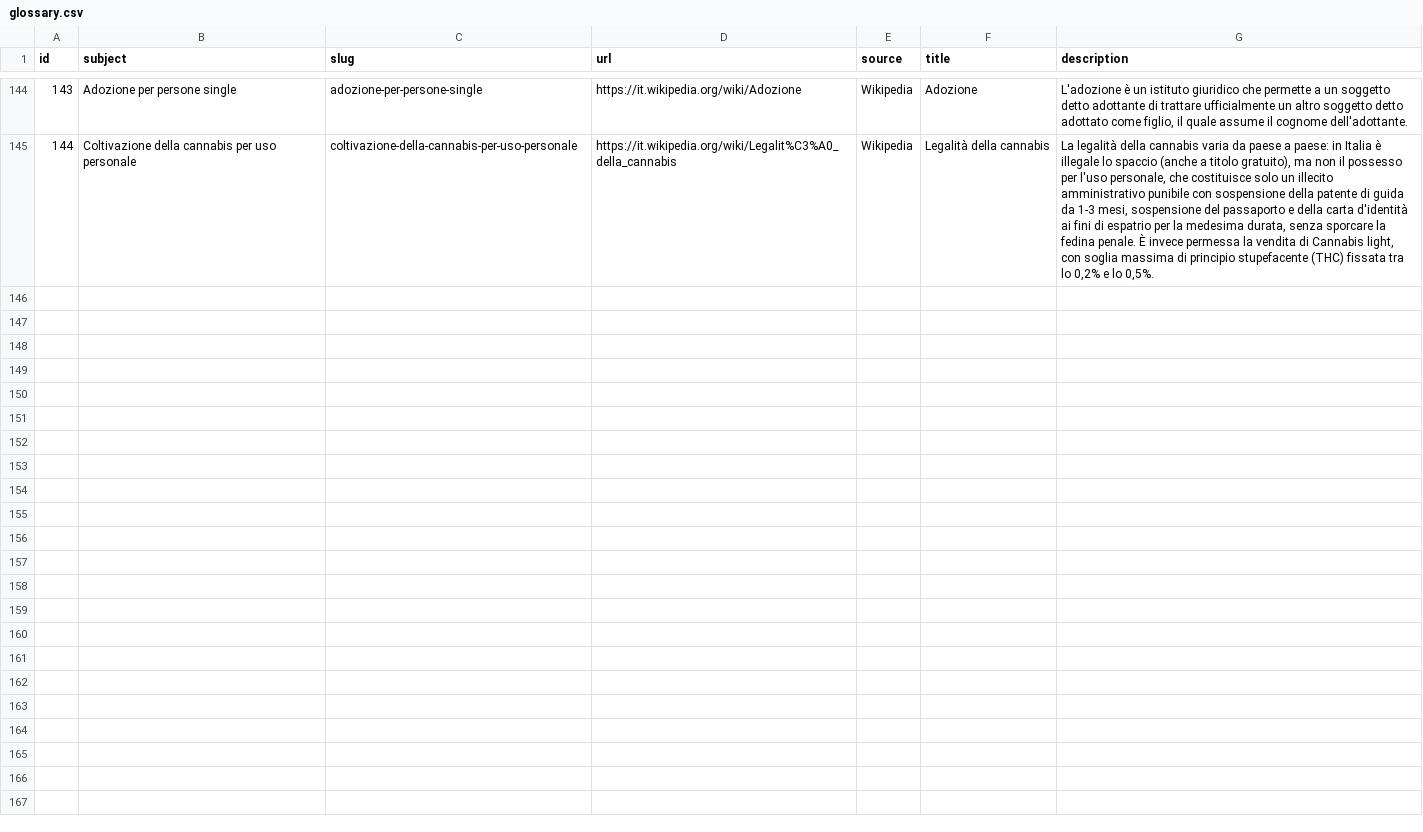
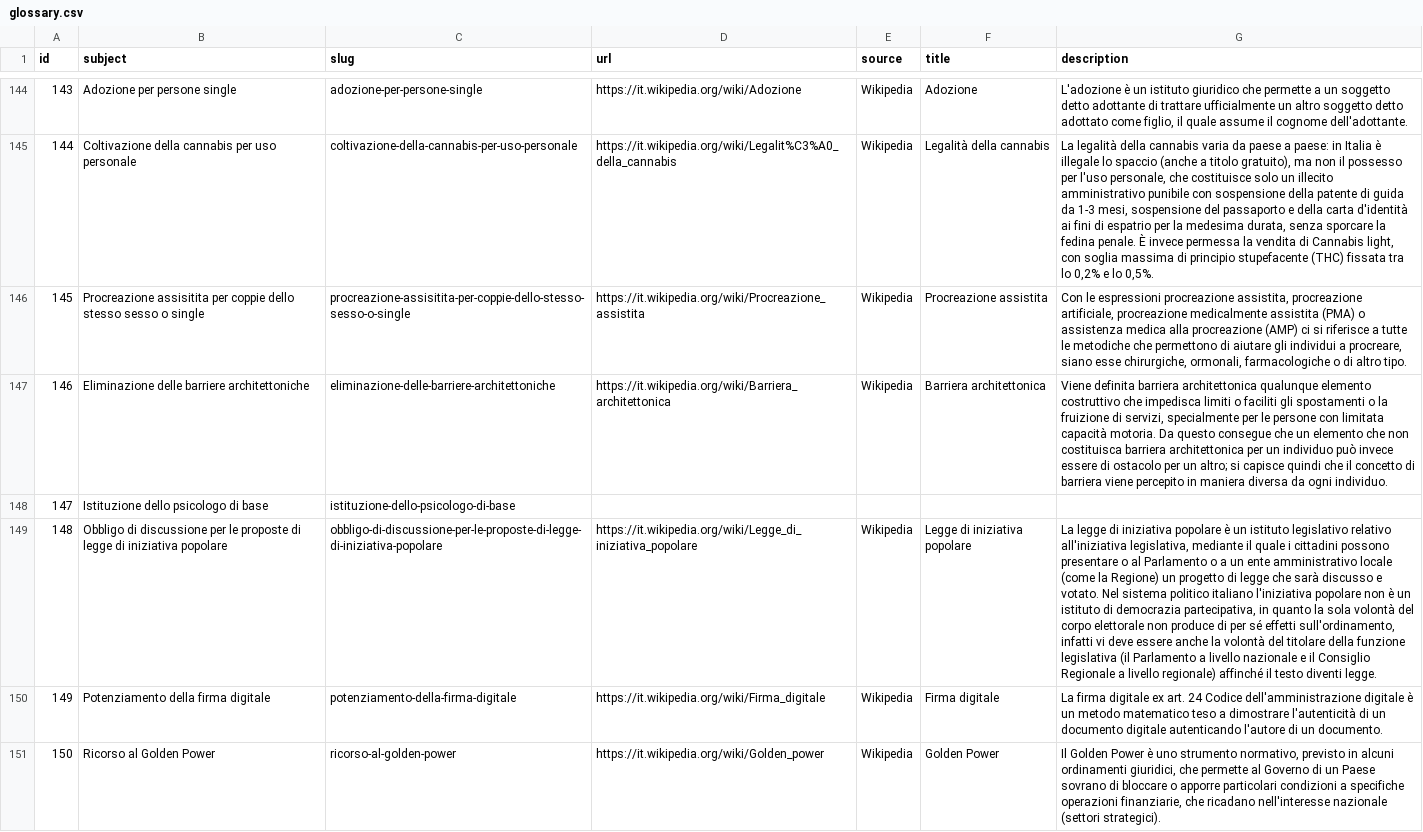
Before and after one commit to indecis-it/data, a CSV file: data/glossary.csv, drawn as a sheet; only a part is shown, gaps mark what is left out; the diff names each change by its address in the sheet, - before the commit and + after, or states it on an @@ line.

```diff
--- a/data/glossary.csv
+++ b/data/glossary.csv
+row 146: 145 | Procreazione assisitita per coppie dello stesso sesso o single | procreazione-assisitita-per-coppie-dello-stesso-sesso-o-single | https://it.wikipedia.org/wiki/Procreazione_assistita | Wikipedia | Procreazione assistita | Con le espressioni procreazione assistita, procreazione artificiale, procreazione medicalmente assistita (PMA) o assistenza medica alla procreazione (AMP) ci si riferisce a tutte le metodiche che permettono di aiutare gli individui a procreare, siano esse chirurgiche, ormonali, farmacologiche o di altro tipo.
+row 147: 146 | Eliminazione delle barriere architettoniche | eliminazione-delle-barriere-architettoniche | https://it.wikipedia.org/wiki/Barriera_architettonica | Wikipedia | Barriera architettonica | Viene definita barriera architettonica qualunque elemento costruttivo che impedisca limiti o faciliti gli spostamenti o la fruizione di servizi, specialmente per le persone con limitata capacità motoria. Da questo consegue che un elemento che non costituisca barriera architettonica per un individuo può invece essere di ostacolo per un altro; si capisce quindi che il concetto di barriera viene percepito in maniera diversa da ogni individuo.
+row 148: 147 | Istituzione dello psicologo di base | istituzione-dello-psicologo-di-base
+row 149: 148 | Obbligo di discussione per le proposte di legge di iniziativa popolare | obbligo-di-discussione-per-le-proposte-di-legge-di-iniziativa-popolare | https://it.wikipedia.org/wiki/Legge_di_iniziativa_popolare | Wikipedia | Legge di iniziativa popolare | La legge di iniziativa popolare è un istituto legislativo relativo all'iniziativa legislativa, mediante il quale i cittadini possono presentare o al Parlamento o a un ente amministrativo locale (come la Regione) un progetto di legge che sarà discusso e votato. Nel sistema politico italiano l'iniziativa popolare non è un istituto di democrazia partecipativa, in quanto la sola volontà del corpo elettorale non produce di per sé effetti sull'ordinamento, infatti vi deve essere anche la volontà del titolare della funzione legislativa (il Parlamento a livello nazionale e il Consiglio Regionale a livello regionale) affinché il testo diventi legge.
+row 150: 149 | Potenziamento della firma digitale | potenziamento-della-firma-digitale | https://it.wikipedia.org/wiki/Firma_digitale | Wikipedia | Firma digitale | La firma digitale ex art. 24 Codice dell'amministrazione digitale è un metodo matematico teso a dimostrare l'autenticità di un documento digitale autenticando l'autore di un documento.
+row 151: 150 | Ricorso al Golden Power | ricorso-al-golden-power | https://it.wikipedia.org/wiki/Golden_power | Wikipedia | Golden Power | Il Golden Power è uno strumento normativo, previsto in alcuni ordinamenti giuridici, che permette al Governo di un Paese sovrano di bloccare o apporre particolari condizioni a specifiche operazioni finanziarie, che ricadano nell'interesse nazionale (settori strategici).
```
Also changed, not shown: data/press.csv, data/relic.csv, 5 other files.
